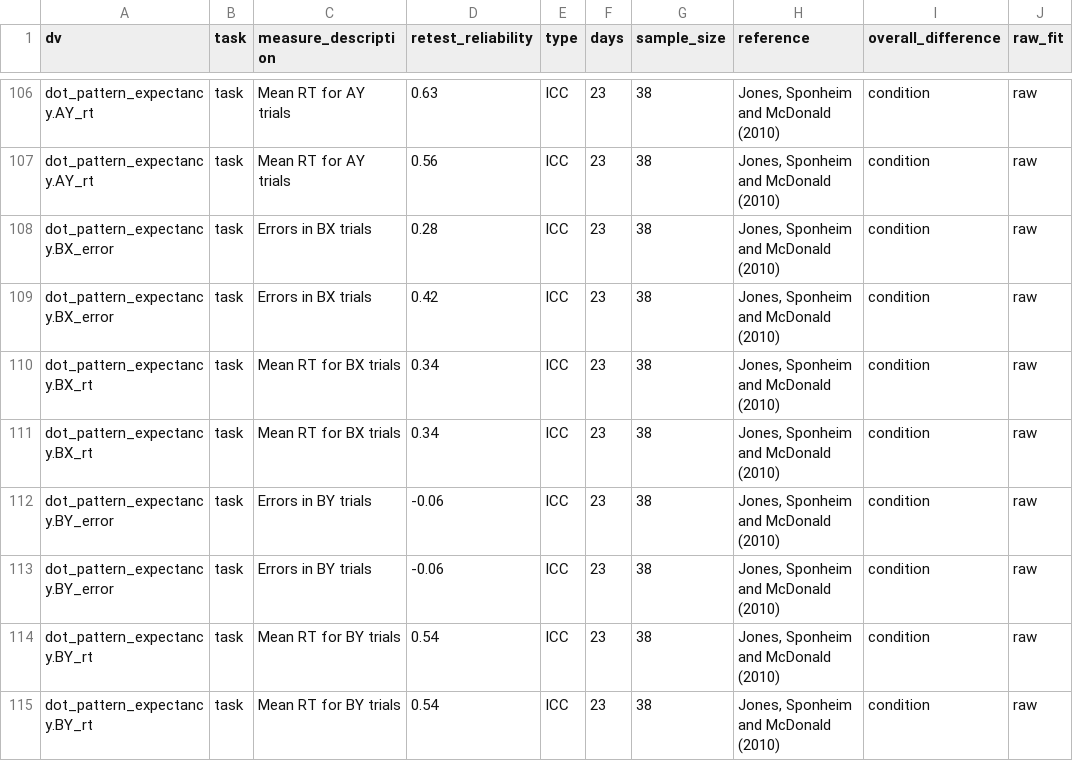
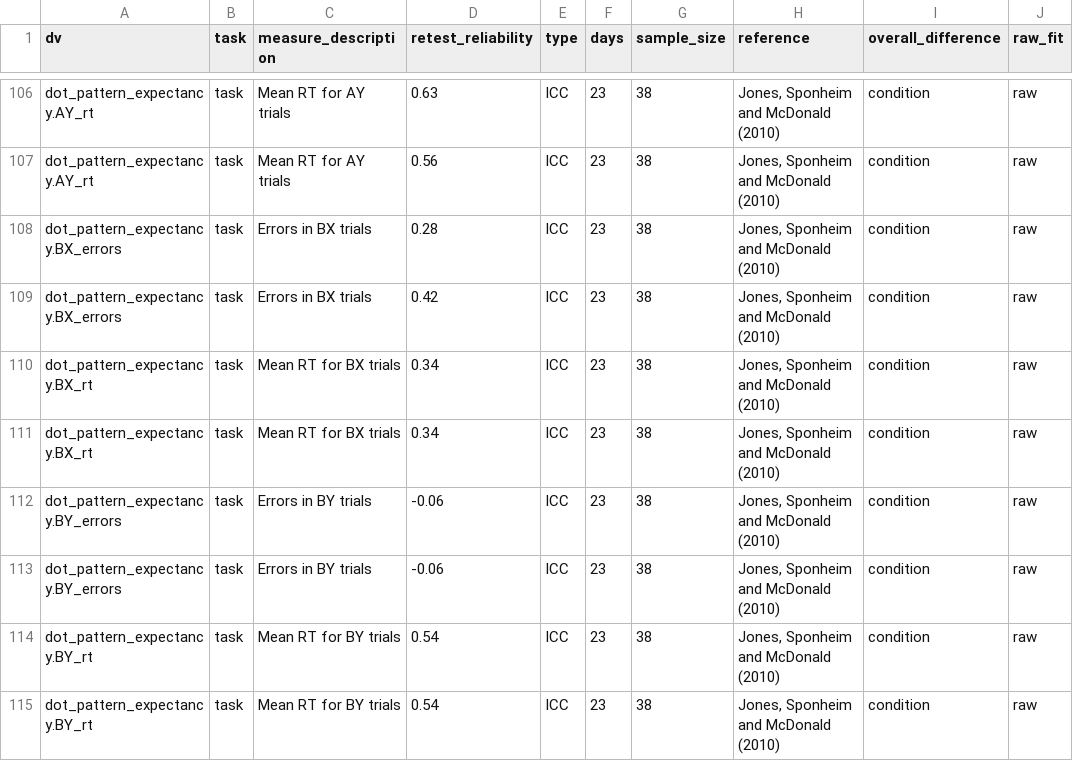
Before and after one commit to zenkavi/SRO_Retest_Analyses, a CSV file: input/lit_review_figure.csv, drawn as a sheet; only a part is shown, gaps mark what is left out; the diff names each change by its address in the sheet, - before the commit and + after, or states it on an @@ line.

```diff
--- a/input/lit_review_figure.csv
+++ b/input/lit_review_figure.csv
-A108:A109 (dv): dot_pattern_expectancy.BX_error
+A108:A109 (dv): dot_pattern_expectancy.BX_errors
-A112:A113 (dv): dot_pattern_expectancy.BY_error
+A112:A113 (dv): dot_pattern_expectancy.BY_errors
```
Also changed, not shown: 4 other files.
